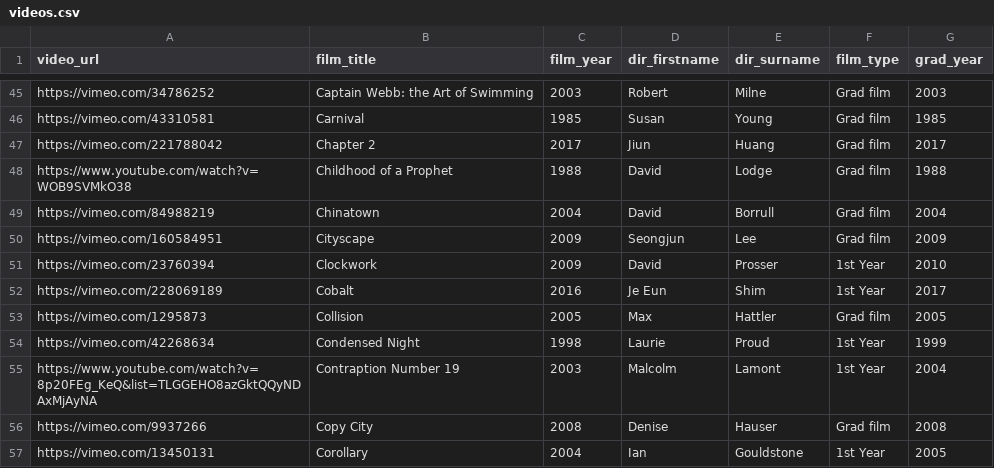
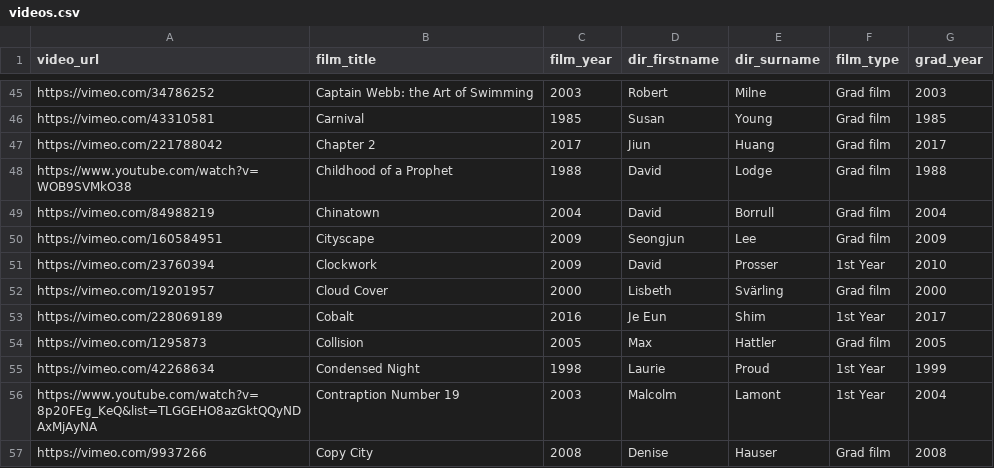
Before and after one commit to rorywt/rca-animation-films, a CSV file: videos.csv, drawn as a sheet; only a part is shown, gaps mark what is left out; the shorter side is filled out with more unchanged rows; the diff names each change by its address in the sheet, - before the commit and + after, or states it on an @@ line.

Commit message:
Update videos.csv

```diff
--- a/videos.csv
+++ b/videos.csv
+row 52: https://vimeo.com/19201957 | Cloud Cover | 2000 | Lisbeth | Svärling | Grad film | 2000
```
